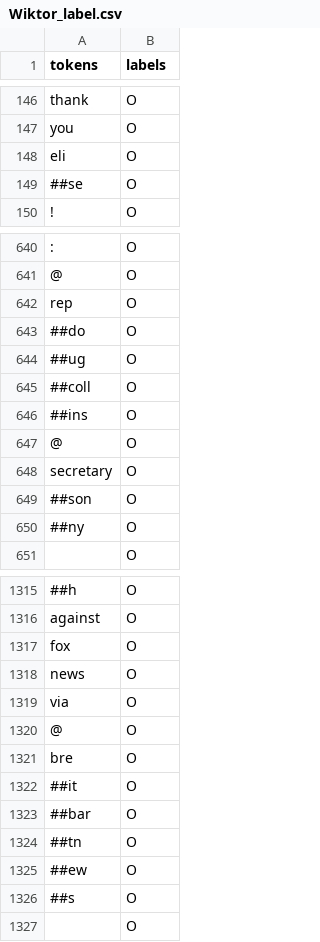
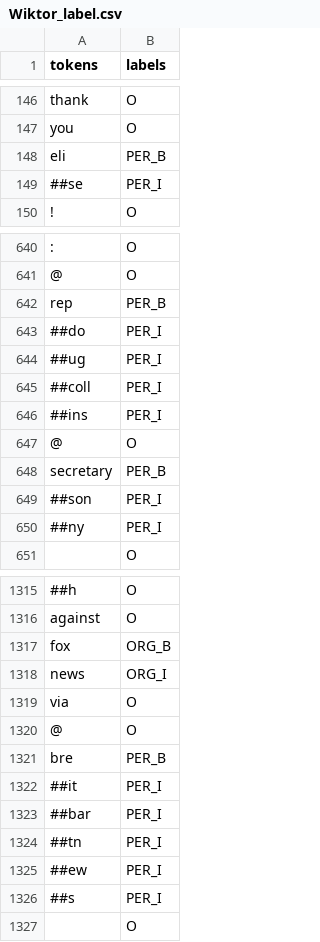
Before and after one commit to giucu/FinanceNER, a CSV file: Wiktor_label.csv, drawn as a sheet; only a part is shown, gaps mark what is left out; the diff covers the shown part only; the diff names each change by its address in the sheet, - before the commit and + after, or states it on an @@ line.

```diff
--- a/Wiktor_label.csv
+++ b/Wiktor_label.csv
-B148 (labels): O
+B148 (labels): PER_B
-B149 (labels): O
+B149 (labels): PER_I
-B642 (labels): O
+B642 (labels): PER_B
-B643:B646 (labels): O
+B643:B646 (labels): PER_I
-B648 (labels): O
+B648 (labels): PER_B
-B649:B650 (labels): O
+B649:B650 (labels): PER_I
-B1317 (labels): O
+B1317 (labels): ORG_B
-B1318 (labels): O
+B1318 (labels): ORG_I
-B1321 (labels): O
+B1321 (labels): PER_B
-B1322:B1326 (labels): O
+B1322:B1326 (labels): PER_I
```
Also changed, not shown: 109 edited cells elsewhere in this file.
